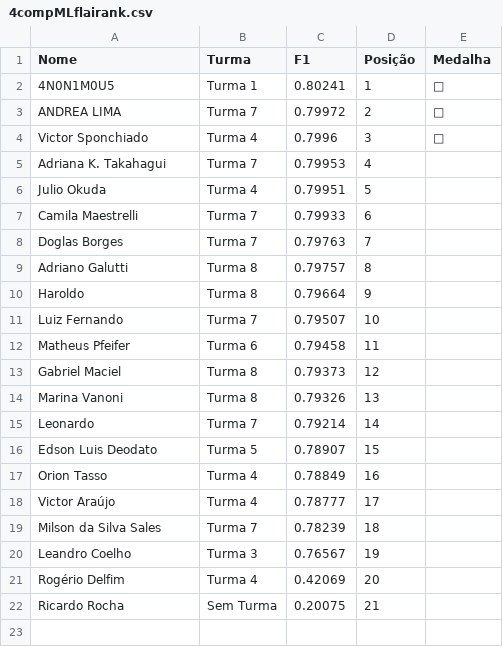
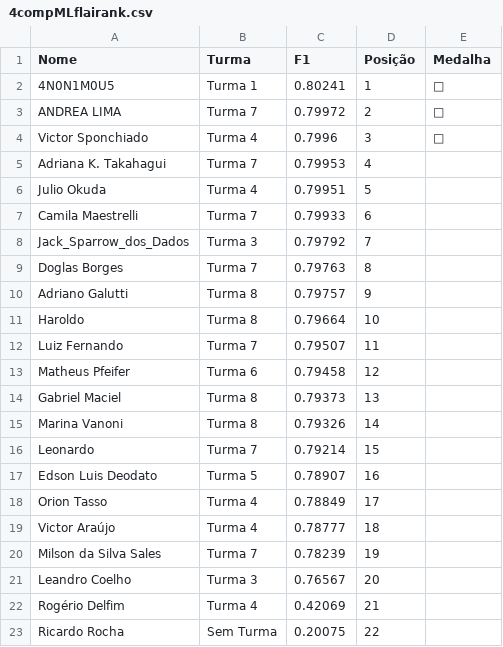
Before and after one commit to gitflai/ranking, a CSV file: 4compMLflairank.csv, drawn as a sheet.

```diff
--- a/4compMLflairank.csv
+++ b/4compMLflairank.csv
@@ -7,16 +7,17 @@ Julio Okuda,Turma 4,0.79951,5,
 Camila Maestrelli,Turma 7,0.79933,6,
-Doglas Borges,Turma 7,0.79763,7,
-Adriano Galutti,Turma 8,0.79757,8,
-Haroldo,Turma 8,0.79664,9,
-Luiz Fernando,Turma 7,0.79507,10,
-Matheus Pfeifer,Turma 6,0.79458,11,
-Gabriel Maciel,Turma 8,0.79373,12,
-Marina Vanoni,Turma 8,0.79326,13,
-Leonardo,Turma 7,0.79214,14,
-Edson Luis Deodato,Turma 5,0.78907,15,
-Orion Tasso,Turma 4,0.78849,16,
-Victor Araújo,Turma 4,0.78777,17,
-Milson da Silva Sales,Turma 7,0.78239,18,
-Leandro Coelho,Turma 3,0.76567,19,
-Rogério Delfim,Turma 4,0.42069,20,
-Ricardo Rocha,Sem Turma,0.20075,21,
+Jack_Sparrow_dos_Dados,Turma 3,0.79792,7,
+Doglas Borges,Turma 7,0.79763,8,
+Adriano Galutti,Turma 8,0.79757,9,
+Haroldo,Turma 8,0.79664,10,
+Luiz Fernando,Turma 7,0.79507,11,
+Matheus Pfeifer,Turma 6,0.79458,12,
+Gabriel Maciel,Turma 8,0.79373,13,
+Marina Vanoni,Turma 8,0.79326,14,
+Leonardo,Turma 7,0.79214,15,
+Edson Luis Deodato,Turma 5,0.78907,16,
+Orion Tasso,Turma 4,0.78849,17,
+Victor Araújo,Turma 4,0.78777,18,
+Milson da Silva Sales,Turma 7,0.78239,19,
+Leandro Coelho,Turma 3,0.76567,20,
+Rogério Delfim,Turma 4,0.42069,21,
+Ricardo Rocha,Sem Turma,0.20075,22,
```
Also changed, not shown: 4compMLflai.csv.
